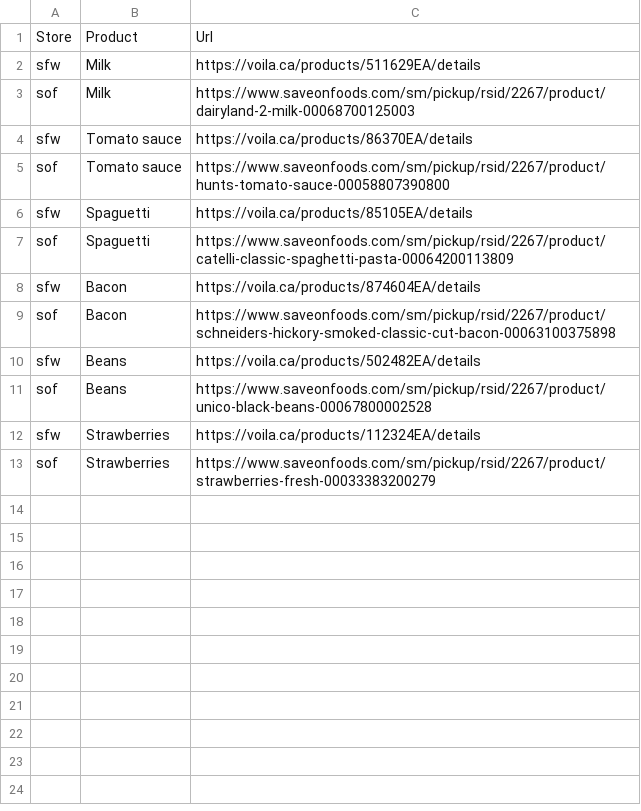
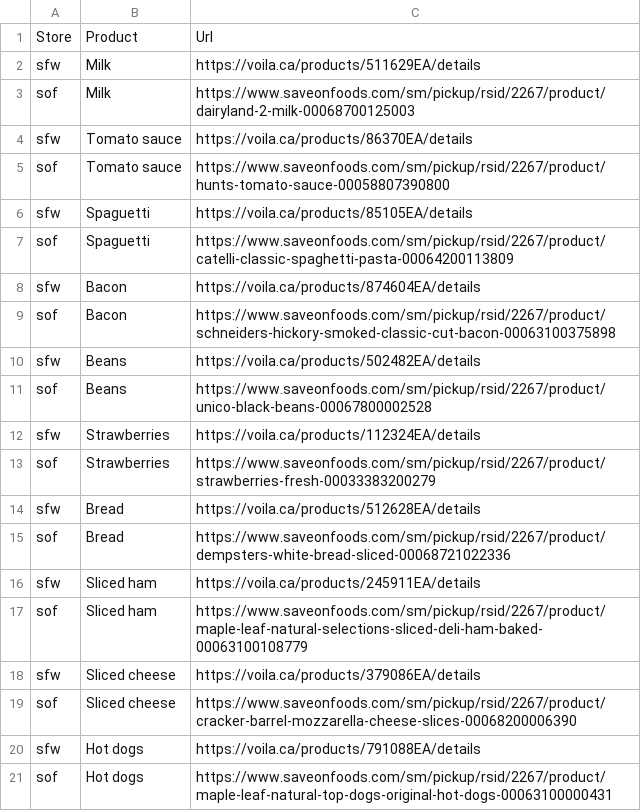
Before and after one commit to clayamakita/webscraping_project_01, a CSV file: webscraping_product_list.csv, drawn as a sheet.

Commit message:
Updated product list
Included more products

```diff
--- a/webscraping_product_list.csv
+++ b/webscraping_product_list.csv
@@ -13 +13,9 @@ sfw,Strawberries,https://voila.ca/products/112324EA/details
 sof,Strawberries,https://www.saveonfoods.com/sm/pickup/rsid/2267/product/strawberries-fresh-00033383200279
+sfw,Bread,https://voila.ca/products/512628EA/details
+sof,Bread,https://www.saveonfoods.com/sm/pickup/rsid/2267/product/dempsters-white-bread-sliced-00068721022336
+sfw,Sliced ham,https://voila.ca/products/245911EA/details
+sof,Sliced ham,https://www.saveonfoods.com/sm/pickup/rsid/2267/product/maple-leaf-natural-selections-sliced-deli-ham-baked-00063100108779
+sfw,Sliced cheese,https://voila.ca/products/379086EA/details
+sof,Sliced cheese,https://www.saveonfoods.com/sm/pickup/rsid/2267/product/cracker-barrel-mozzarella-cheese-slices-00068200006390
+sfw,Hot dogs,https://voila.ca/products/791088EA/details
+sof,Hot dogs,https://www.saveonfoods.com/sm/pickup/rsid/2267/product/maple-leaf-natural-top-dogs-original-hot-dogs-00063100000431
```
